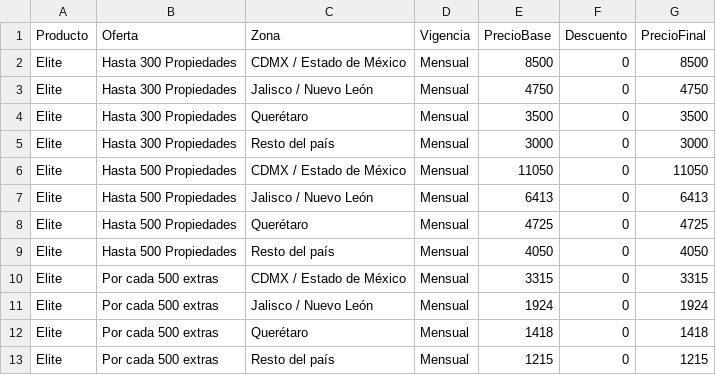
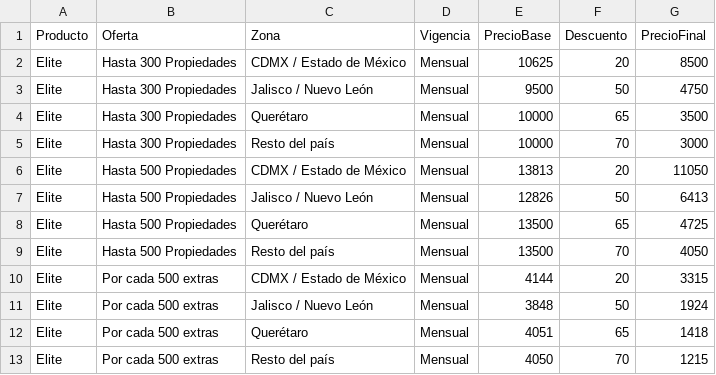
Before and after one commit to 00mmoreno00/Calculadora-PCOM, a CSV file: data/precios/elite.csv, drawn as a sheet.

```diff
--- a/data/precios/elite.csv
+++ b/data/precios/elite.csv
@@ -1,13 +1,13 @@
 Producto,Oferta,Zona,Vigencia,PrecioBase,Descuento,PrecioFinal
-Elite,Hasta 300 Propiedades,CDMX / Estado de México,Mensual,8500,0,8500
-Elite,Hasta 300 Propiedades,Jalisco / Nuevo León,Mensual,4750,0,4750
-Elite,Hasta 300 Propiedades,Querétaro,Mensual,3500,0,3500
-Elite,Hasta 300 Propiedades,Resto del país,Mensual,3000,0,3000
-Elite,Hasta 500 Propiedades,CDMX / Estado de México,Mensual,11050,0,11050
-Elite,Hasta 500 Propiedades,Jalisco / Nuevo León,Mensual,6413,0,6413
-Elite,Hasta 500 Propiedades,Querétaro,Mensual,4725,0,4725
-Elite,Hasta 500 Propiedades,Resto del país,Mensual,4050,0,4050
-Elite,Por cada 500 extras,CDMX / Estado de México,Mensual,3315,0,3315
-Elite,Por cada 500 extras,Jalisco / Nuevo León,Mensual,1924,0,1924
-Elite,Por cada 500 extras,Querétaro,Mensual,1418,0,1418
-Elite,Por cada 500 extras,Resto del país,Mensual,1215,0,1215
+Elite,Hasta 300 Propiedades,CDMX / Estado de México,Mensual,10625,20,8500
+Elite,Hasta 300 Propiedades,Jalisco / Nuevo León,Mensual,9500,50,4750
+Elite,Hasta 300 Propiedades,Querétaro,Mensual,10000,65,3500
+Elite,Hasta 300 Propiedades,Resto del país,Mensual,10000,70,3000
+Elite,Hasta 500 Propiedades,CDMX / Estado de México,Mensual,13813,20,11050
+Elite,Hasta 500 Propiedades,Jalisco / Nuevo León,Mensual,12826,50,6413
+Elite,Hasta 500 Propiedades,Querétaro,Mensual,13500,65,4725
+Elite,Hasta 500 Propiedades,Resto del país,Mensual,13500,70,4050
+Elite,Por cada 500 extras,CDMX / Estado de México,Mensual,4144,20,3315
+Elite,Por cada 500 extras,Jalisco / Nuevo León,Mensual,3848,50,1924
+Elite,Por cada 500 extras,Querétaro,Mensual,4051,65,1418
+Elite,Por cada 500 extras,Resto del país,Mensual,4050,70,1215
```
Also changed, not shown: 3 other files.
